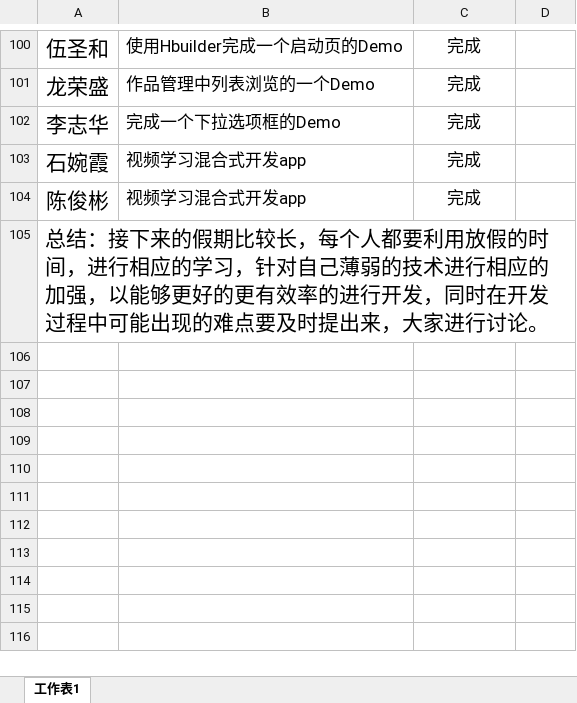
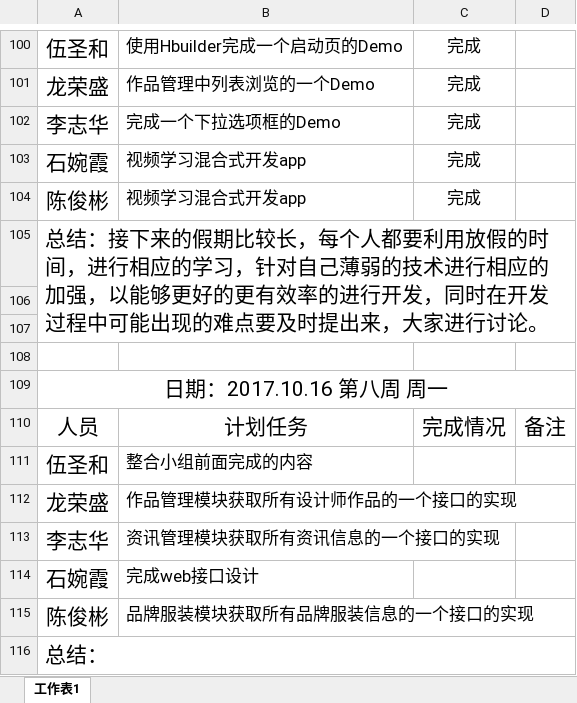
Before and after one commit to gdqysoft/fcsapp, an Excel workbook: 第二组/小组计划实施表.xlsx, sheet 工作表1, drawn as a sheet; only a part is shown, gaps mark what is left out; values as stored, in another font and other column widths than the file's, no borders; the diff names each change by its address in the sheet, - before the commit and + after, or states it on an @@ line.

Commit message:
Add files via upload

```diff
--- a/第二组/小组计划实施表.xlsx (sheet 工作表1)
+++ b/第二组/小组计划实施表.xlsx (sheet 工作表1)
+row 106: (empty)
+row 107: (empty)
+row 108: (empty)
+row 109: 日期：2017.10.16 第八周 周一
+row 110: 人员 | 计划任务 | 完成情况 | 备注
+row 111: 伍圣和 | 整合小组前面完成的内容
+row 112: 龙荣盛 | 作品管理模块获取所有设计师作品的一个接口的实现
+row 113: 李志华 | 资讯管理模块获取所有资讯信息的一个接口的实现
+row 114: 石婉霞 | 完成web接口设计
+row 115: 陈俊彬 | 品牌服装模块获取所有品牌服装信息的一个接口的实现
+row 116: 总结：
```
